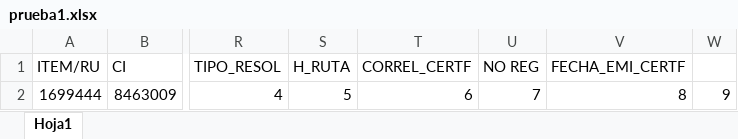
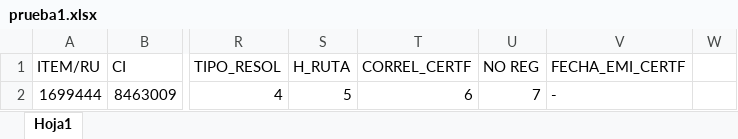
Before and after one commit to goghu/procesos_umsa, an Excel workbook: public/excels/prueba1.xlsx, sheet Hoja1, drawn as a sheet; only a part is shown, gaps mark what is left out; values as stored, in another font and other column widths than the file's, no borders; the diff names each change by its address in the sheet, - before the commit and + after, or states it on an @@ line.

Commit message:
se modifico controlador excel

```diff
--- a/public/excels/prueba1.xlsx (sheet Hoja1)
+++ b/public/excels/prueba1.xlsx (sheet Hoja1)
-V2 (FECHA_EMI_CERTF): 8
+V2 (FECHA_EMI_CERTF): -
-W2: 9
+W2: (empty)
```
Also changed, not shown: 3 other files.
